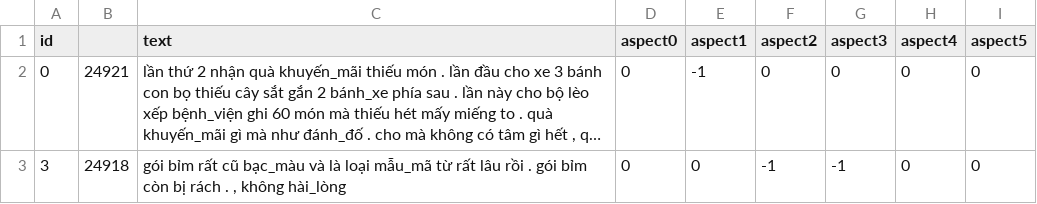
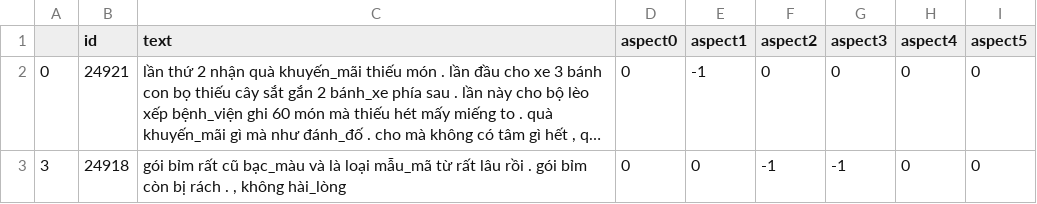
Before and after one commit to huyenbui117/Aspect-based-sentiment-analysis, a CSV file: data/raw_data/mebe_tiki.csv, drawn as a sheet; only a part is shown; long unchanged cells end in …; the diff names each change by its address in the sheet, - before the commit and + after, or states it on an @@ line.

```diff
--- a/data/raw_data/mebe_tiki.csv
+++ b/data/raw_data/mebe_tiki.csv
-A1: id
+A1: (empty)
-B1: (empty)
+B1: id
```
Also changed, not shown: 13 other files.
